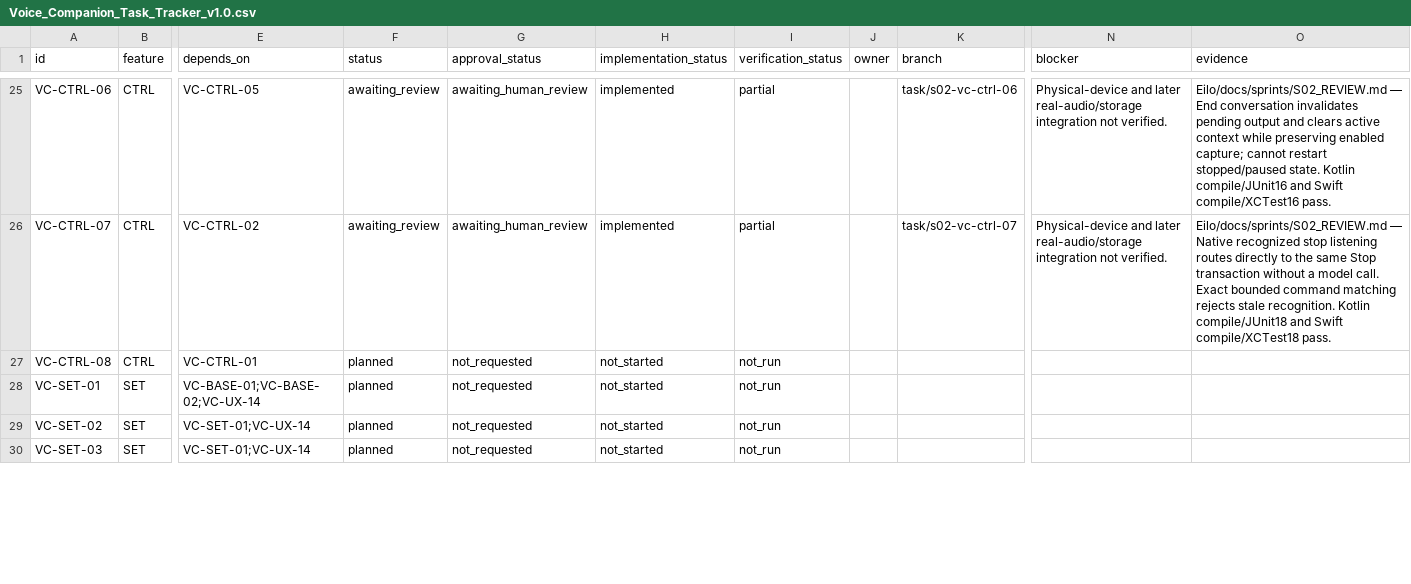
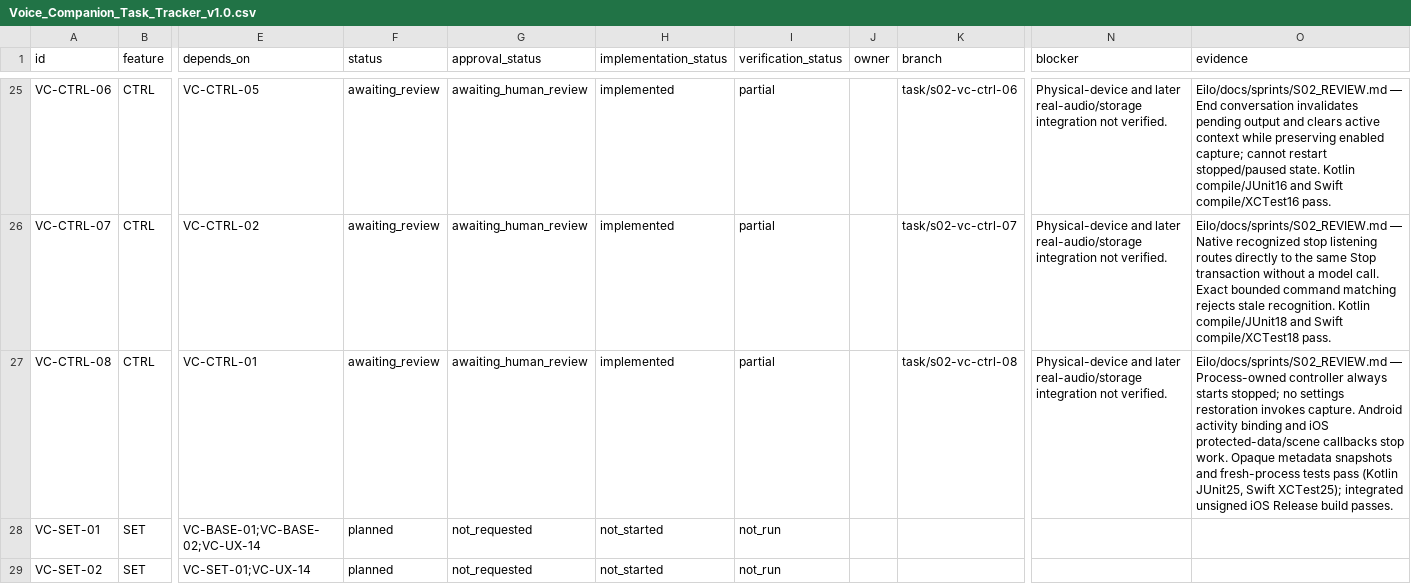
Before and after one commit to GemjuSherpa/Eilo, a CSV file: Eilo_Codex_Knowledge_Transfer/Voice_Companion_Task_Tracker_v1.0.csv, drawn as a sheet; only a part is shown, gaps mark what is left out; the shorter side is filled out with more unchanged rows; the diff names each change by its address in the sheet, - before the commit and + after, or states it on an @@ line.

Commit message:
S02 VC-CTRL-08 integrate stopped native startup and lifecycle

```diff
--- a/Eilo_Codex_Knowledge_Transfer/Voice_Companion_Task_Tracker_v1.0.csv
+++ b/Eilo_Codex_Knowledge_Transfer/Voice_Companion_Task_Tracker_v1.0.csv
-F27 (status): planned
+F27 (status): awaiting_review
-G27 (approval_status): not_requested
+G27 (approval_status): awaiting_human_review
-H27 (implementation_status): not_started
+H27 (implementation_status): implemented
-I27 (verification_status): not_run
+I27 (verification_status): partial
-K27 (branch): (empty)
+K27 (branch): task/s02-vc-ctrl-08
-N27 (blocker): (empty)
+N27 (blocker): Physical-device and later real-audio/storage integration not verified.
-O27 (evidence): (empty)
+O27 (evidence): Eilo/docs/sprints/S02_REVIEW.md — Process-owned controller always starts stopped; no settings restoration invokes capture. Android activity binding and iOS protected-data/scene callbacks stop work. Opaque metadata snapshots and fresh-process tests pass (Kotlin JUnit25, Swift XCTest25); integrated unsigned iOS Release build passes.
```
Also changed, not shown: 11 other files.
